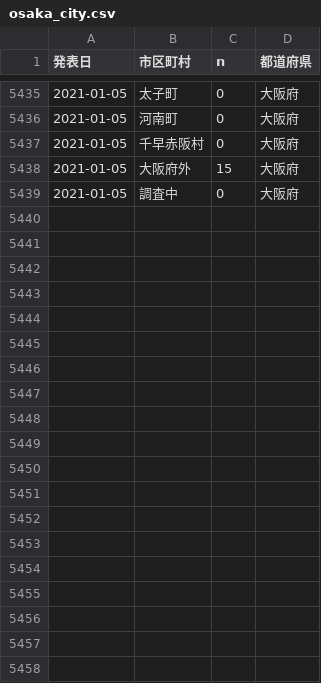
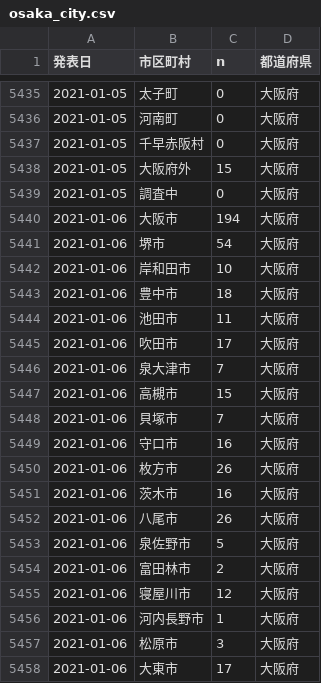
Before and after one commit to ecoepidemiology/covid-19, a CSV file: osaka_city.csv, drawn as a sheet; only a part is shown, gaps mark what is left out; the diff covers the shown part only; the diff names each change by its address in the sheet, - before the commit and + after, or states it on an @@ line.

```diff
--- a/osaka_city.csv
+++ b/osaka_city.csv
+row 5440: 2021-01-06 | 大阪市 | 194 | 大阪府
+row 5441: 2021-01-06 | 堺市 | 54 | 大阪府
+row 5442: 2021-01-06 | 岸和田市 | 10 | 大阪府
+row 5443: 2021-01-06 | 豊中市 | 18 | 大阪府
+row 5444: 2021-01-06 | 池田市 | 11 | 大阪府
+row 5445: 2021-01-06 | 吹田市 | 17 | 大阪府
+row 5446: 2021-01-06 | 泉大津市 | 7 | 大阪府
+row 5447: 2021-01-06 | 高槻市 | 15 | 大阪府
+row 5448: 2021-01-06 | 貝塚市 | 7 | 大阪府
+row 5449: 2021-01-06 | 守口市 | 16 | 大阪府
+row 5450: 2021-01-06 | 枚方市 | 26 | 大阪府
+row 5451: 2021-01-06 | 茨木市 | 16 | 大阪府
+row 5452: 2021-01-06 | 八尾市 | 26 | 大阪府
+row 5453: 2021-01-06 | 泉佐野市 | 5 | 大阪府
+row 5454: 2021-01-06 | 富田林市 | 2 | 大阪府
+row 5455: 2021-01-06 | 寝屋川市 | 12 | 大阪府
+row 5456: 2021-01-06 | 河内長野市 | 1 | 大阪府
+row 5457: 2021-01-06 | 松原市 | 3 | 大阪府
+row 5458: 2021-01-06 | 大東市 | 17 | 大阪府
```
Also changed, not shown: 26 added rows elsewhere in this file, tokyo_city.csv.
